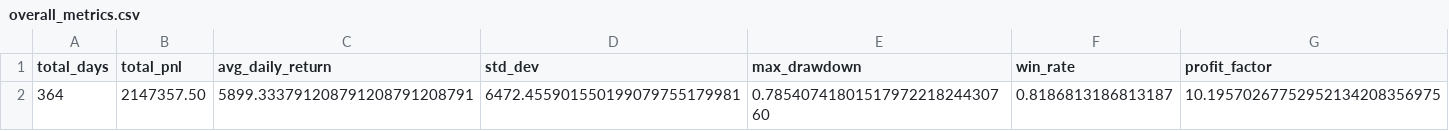
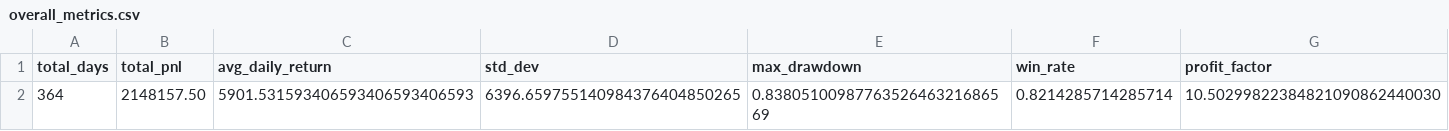
Before and after one commit to Ei3-kw/ALGOJAM-2025-PUBLIC, a CSV file: trader_interface/simulation_results/overall_metrics.csv, drawn as a sheet; only a part is shown; removed rows and columns are numbered as before the commit, all else as after; rows hold the shown columns only; the diff names each change by its address in the sheet, - before the commit and + after, or states it on an @@ line.

```diff
--- a/trader_interface/simulation_results/overall_metrics.csv
+++ b/trader_interface/simulation_results/overall_metrics.csv
-row 2: 364 | 2147357.50 | 5899.333791208791208791208791 | 6472.455901550199079755179981 | 0.7854074180151797221824430760 | 0.8186813186813187 | 10.19570267752952134208356975
+row 2: 364 | 2148157.50 | 5901.531593406593406593406593 | 6396.659755140984376404850265 | 0.8380510098776352646321686569 | 0.8214285714285714 | 10.50299822384821090862440030
```
Also changed, not shown: trader_interface/simulation_results/instrument_metrics.csv, 3 other files.
